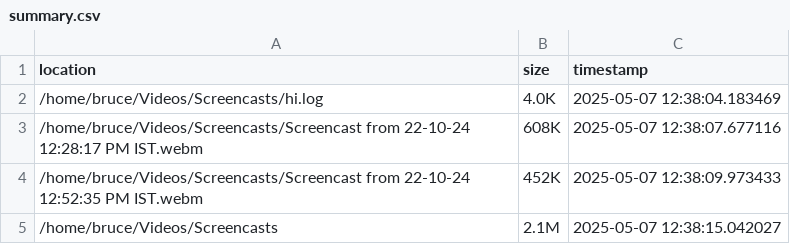
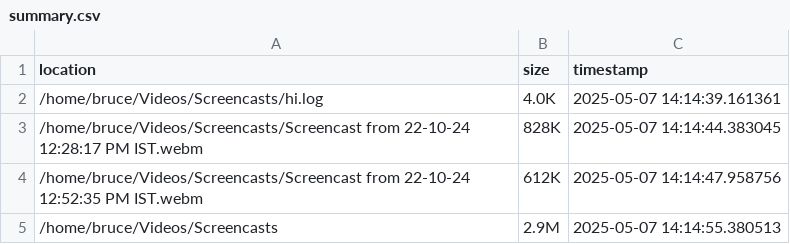
Before and after one commit to Diptonil/pi-nas-backup, a CSV file: reports/summary.csv, drawn as a sheet.

```diff
--- a/reports/summary.csv
+++ b/reports/summary.csv
@@ -1,5 +1,5 @@
 location,size,timestamp
-/home/bruce/Videos/Screencasts/hi.log,4.0K,2025-05-07 12:38:04.183469
-/home/bruce/Videos/Screencasts/Screencast from 22-10-24 12:28:17 PM IST.webm,608K,2025-05-07 12:38:07.677116
-/home/bruce/Videos/Screencasts/Screencast from 22-10-24 12:52:35 PM IST.webm,452K,2025-05-07 12:38:09.973433
-/home/bruce/Videos/Screencasts,2.1M,2025-05-07 12:38:15.042027
+/home/bruce/Videos/Screencasts/hi.log,4.0K,2025-05-07 14:14:39.161361
+/home/bruce/Videos/Screencasts/Screencast from 22-10-24 12:28:17 PM IST.webm,828K,2025-05-07 14:14:44.383045
+/home/bruce/Videos/Screencasts/Screencast from 22-10-24 12:52:35 PM IST.webm,612K,2025-05-07 14:14:47.958756
+/home/bruce/Videos/Screencasts,2.9M,2025-05-07 14:14:55.380513
```
Also changed, not shown: 2 other files.
